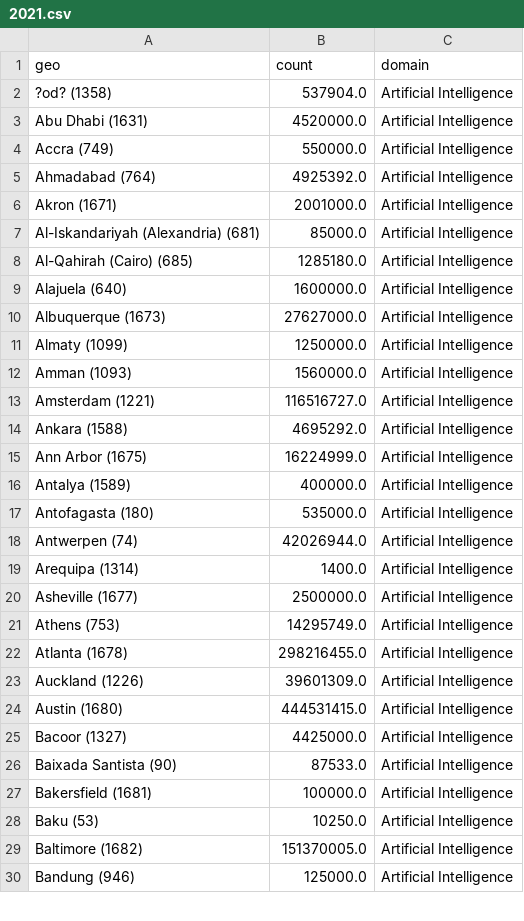
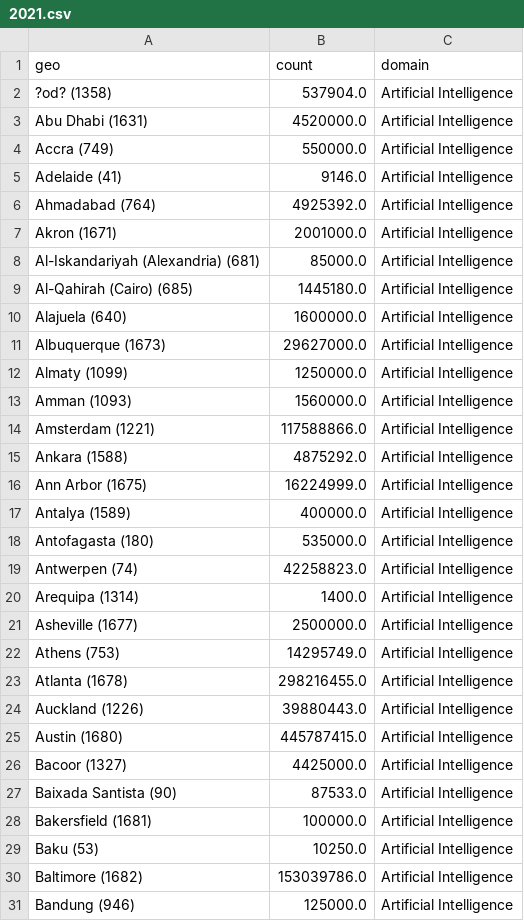
Before and after one commit to cepsai/cepsai.github.io, a CSV file: Proposal/SRIP/urban/crunchbase/2021.csv, drawn as a sheet; only a part is shown; the diff covers the shown part only.

```diff
--- a/Proposal/SRIP/urban/crunchbase/2021.csv
+++ b/Proposal/SRIP/urban/crunchbase/2021.csv
@@ -4,2 +4,3 @@ Abu Dhabi (1631),4520000.0,Artificial Intelligence
 Accra (749),550000.0,Artificial Intelligence
+Adelaide (41),9146.0,Artificial Intelligence
 Ahmadabad (764),4925392.0,Artificial Intelligence
@@ -7,9 +8,9 @@ Akron (1671),2001000.0,Artificial Intelligence
 Al-Iskandariyah (Alexandria) (681),85000.0,Artificial Intelligence
-Al-Qahirah (Cairo) (685),1285180.0,Artificial Intelligence
+Al-Qahirah (Cairo) (685),1445180.0,Artificial Intelligence
 Alajuela (640),1600000.0,Artificial Intelligence
-Albuquerque (1673),27627000.0,Artificial Intelligence
+Albuquerque (1673),29627000.0,Artificial Intelligence
 Almaty (1099),1250000.0,Artificial Intelligence
 Amman (1093),1560000.0,Artificial Intelligence
-Amsterdam (1221),116516727.0,Artificial Intelligence
-Ankara (1588),4695292.0,Artificial Intelligence
+Amsterdam (1221),117588866.0,Artificial Intelligence
+Ankara (1588),4875292.0,Artificial Intelligence
 Ann Arbor (1675),16224999.0,Artificial Intelligence
@@ -17,3 +18,3 @@ Antalya (1589),400000.0,Artificial Intelligence
 Antofagasta (180),535000.0,Artificial Intelligence
-Antwerpen (74),42026944.0,Artificial Intelligence
+Antwerpen (74),42258823.0,Artificial Intelligence
 Arequipa (1314),1400.0,Artificial Intelligence
@@ -22,4 +23,4 @@ Athens (753),14295749.0,Artificial Intelligence
 Atlanta (1678),298216455.0,Artificial Intelligence
-Auckland (1226),39601309.0,Artificial Intelligence
-Austin (1680),444531415.0,Artificial Intelligence
+Auckland (1226),39880443.0,Artificial Intelligence
+Austin (1680),445787415.0,Artificial Intelligence
 Bacoor (1327),4425000.0,Artificial Intelligence
@@ -28,3 +29,3 @@ Bakersfield (1681),100000.0,Artificial Intelligence
 Baku (53),10250.0,Artificial Intelligence
-Baltimore (1682),151370005.0,Artificial Intelligence
+Baltimore (1682),153039786.0,Artificial Intelligence
 Bandung (946),125000.0,Artificial Intelligence
```
Also changed, not shown: 13 added rows and 125 edited cells elsewhere in this file, Proposal/SRIP/urban/crunchbase/2019.csv, Proposal/SRIP/urban/crunchbase/2020.csv, 38 other files.
